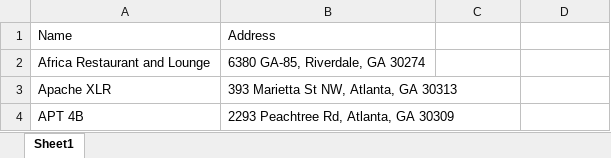
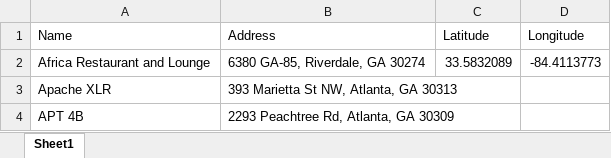
Before and after one commit to ogun2411/addressToExcel, an Excel workbook: SolarApiLocations.xlsx, sheet Sheet1, drawn as a sheet; only a part is shown; values as stored, in another font and other column widths than the file's, no borders; the diff names each change by its address in the sheet, - before the commit and + after, or states it on an @@ line.

```diff
--- a/SolarApiLocations.xlsx (sheet Sheet1)
+++ b/SolarApiLocations.xlsx (sheet Sheet1)
-C1: (empty)
+C1: Latitude
-D1: (empty)
+D1: Longitude
-C2 (Latitude): (empty)
+C2 (Latitude): 33.5832089
-D2 (Longitude): (empty)
+D2 (Longitude): -84.4113773
```
Also changed, not shown: 1 other file.
